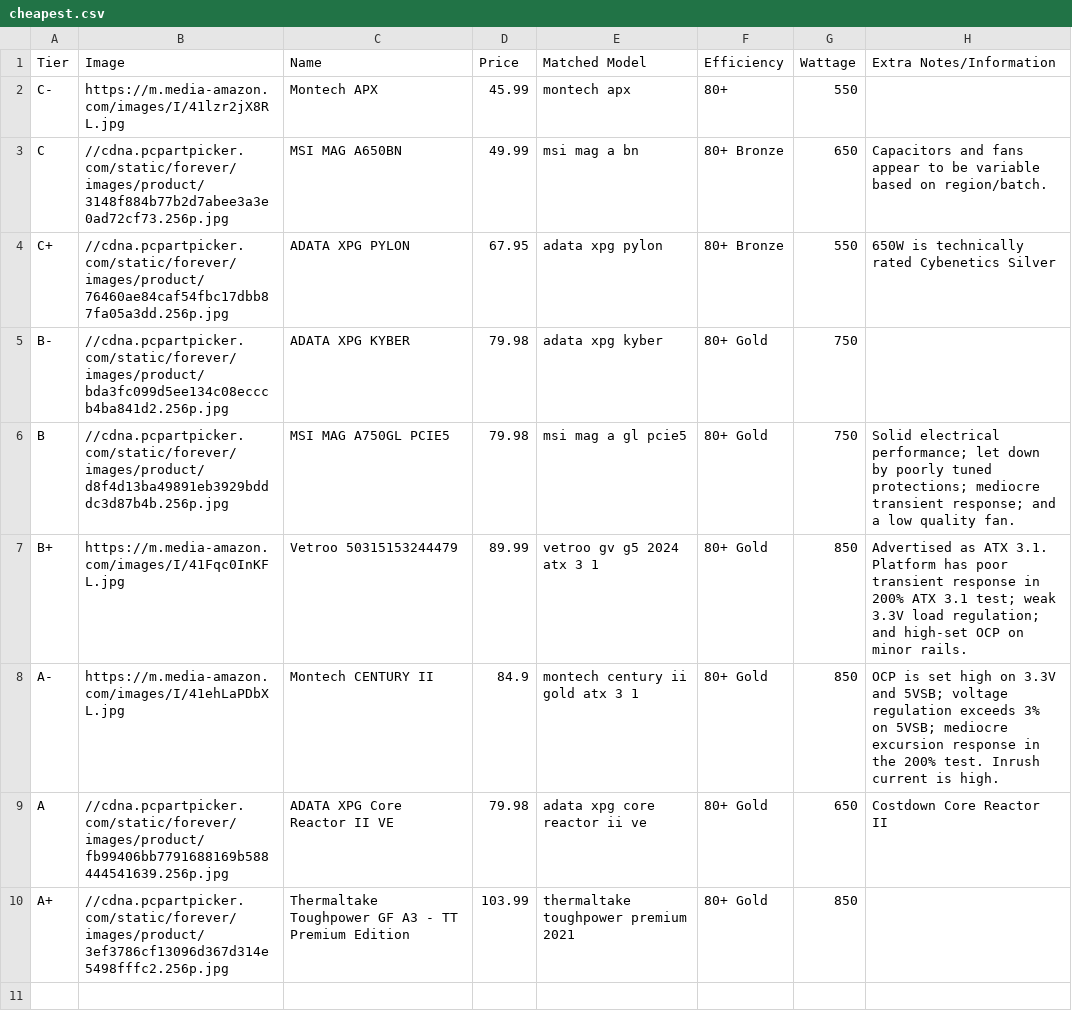
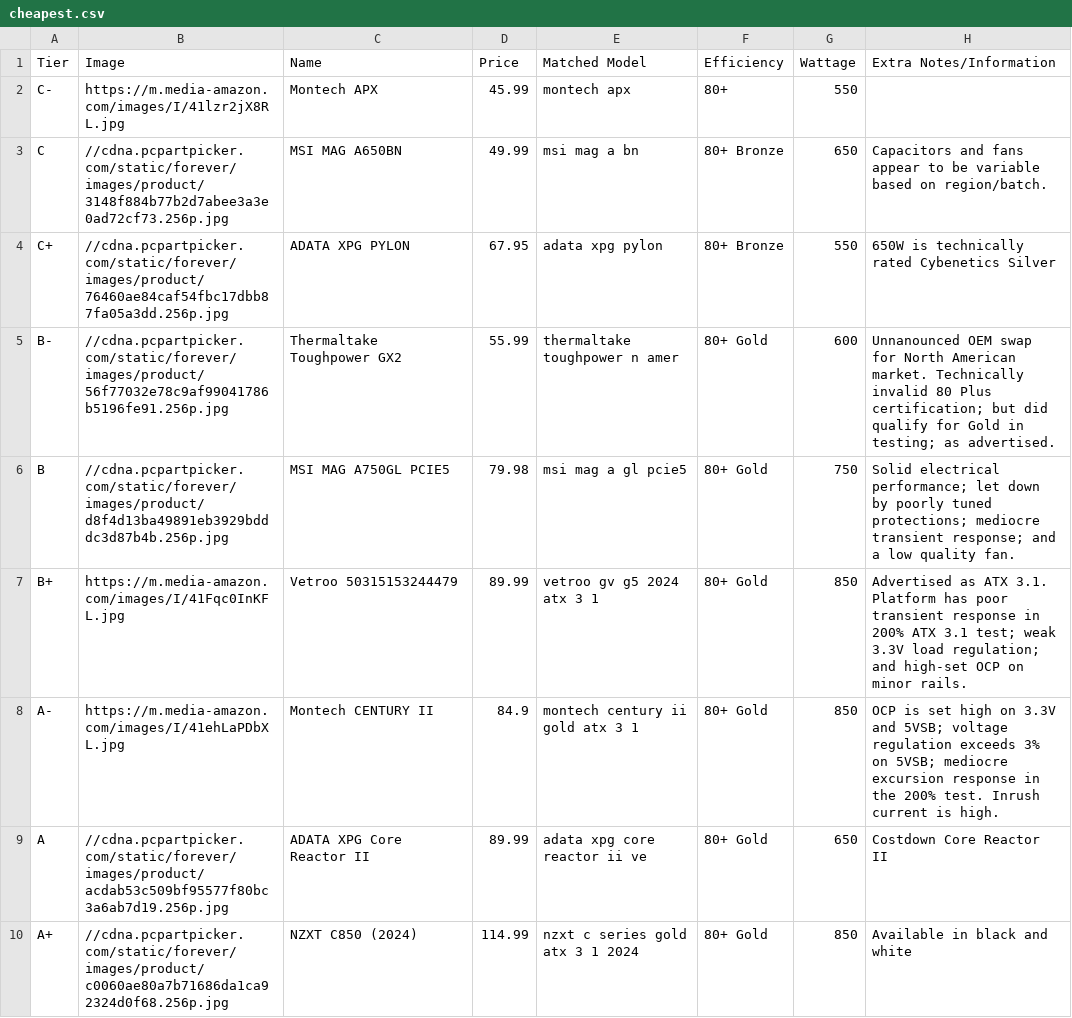
Before and after one commit to Cheesysponge/psuTierSorter, a CSV file: cheapest.csv, drawn as a sheet.

```diff
--- a/cheapest.csv
+++ b/cheapest.csv
@@ -4,3 +4,3 @@ C,//cdna.pcpartpicker.com/static/forever/images/product/3148f884b77b2d7abee3a3e0
 C+,//cdna.pcpartpicker.com/static/forever/images/product/76460ae84caf54fbc17dbb87fa05a3dd.256p.jpg,ADATA XPG PYLON,67.95,adata xpg pylon,80+ Bronze,550,650W is technically rated Cybenetics Silver
-B-,//cdna.pcpartpicker.com/static/forever/images/product/bda3fc099d5ee134c08ecccb4ba841d2.256p.jpg,ADATA XPG KYBER,79.98,adata xpg kyber,80+ Gold,750,
+B-,//cdna.pcpartpicker.com/static/forever/images/product/56f77032e78c9af99041786b5196fe91.256p.jpg,Thermaltake Toughpower GX2,55.99,thermaltake toughpower n amer,80+ Gold,600,Unnanounced OEM swap for North American market. Technically invalid 80 Plus certification; but did qualify for Gold in testing; as advertised.
 B,//cdna.pcpartpicker.com/static/forever/images/product/d8f4d13ba49891eb3929bdddc3d87b4b.256p.jpg,MSI MAG A750GL PCIE5,79.98,msi mag a gl pcie5,80+ Gold,750,Solid electrical performance; let down by poorly tuned protections; mediocre transient response; and a low quality fan.
@@ -8,3 +8,3 @@ B+,https://m.media-amazon.com/images/I/41Fqc0InKFL.jpg,Vetroo 50315153244479,89.
 A-,https://m.media-amazon.com/images/I/41ehLaPDbXL.jpg,Montech CENTURY II,84.9,montech century ii gold atx 3 1,80+ Gold,850,OCP is set high on 3.3V and 5VSB; voltage regulation exceeds 3% on 5VSB; mediocre excursion response in the 200% test. Inrush current is high.
-A,//cdna.pcpartpicker.com/static/forever/images/product/fb99406bb7791688169b588444541639.256p.jpg,ADATA XPG Core Reactor II VE,79.98,adata xpg core reactor ii ve,80+ Gold,650,Costdown Core Reactor II
-A+,//cdna.pcpartpicker.com/static/forever/images/product/3ef3786cf13096d367d314e5498fffc2.256p.jpg,Thermaltake Toughpower GF A3 - TT Premium Edition,103.99,thermaltake toughpower premium 2021,80+ Gold,850,
+A,//cdna.pcpartpicker.com/static/forever/images/product/acdab53c509bf95577f80bc3a6ab7d19.256p.jpg,ADATA XPG Core Reactor II,89.99,adata xpg core reactor ii ve,80+ Gold,650,Costdown Core Reactor II
+A+,//cdna.pcpartpicker.com/static/forever/images/product/c0060ae80a7b71686da1ca92324d0f68.256p.jpg,NZXT C850 (2024),114.99,nzxt c series gold atx 3 1 2024,80+ Gold,850,Available in black and white
```
Also changed, not shown: 3 other files.
